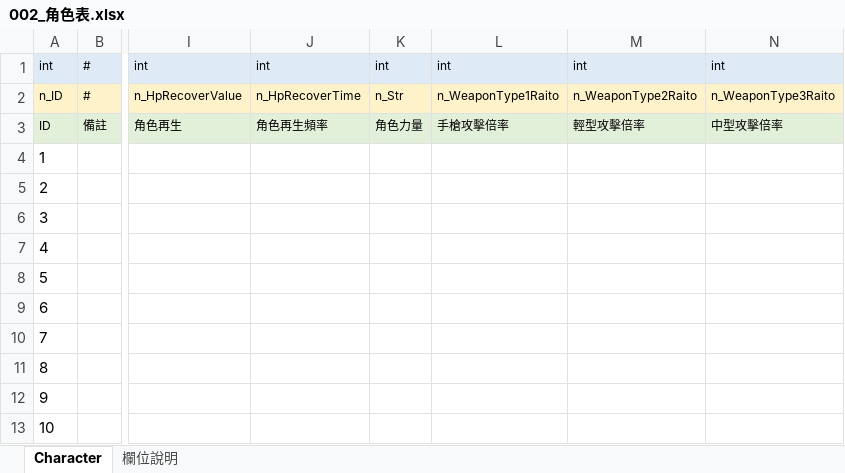
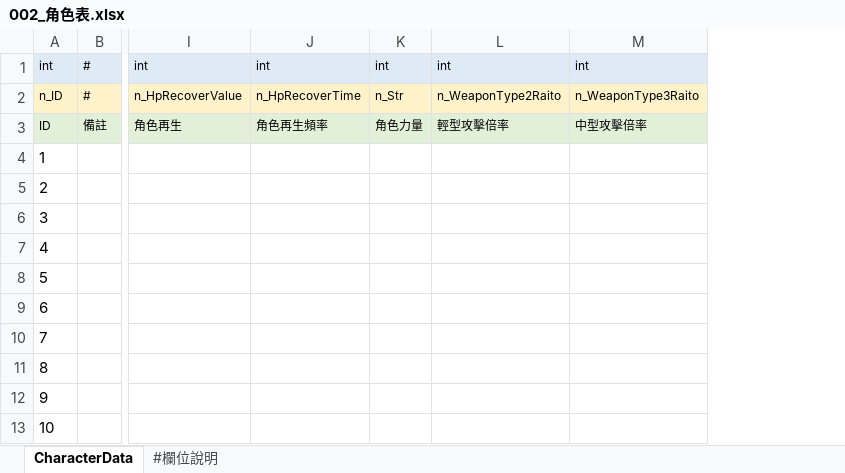
Before and after one commit to yzysonic/NineSquaeShoot, an Excel workbook: 0_File/1_Data/002_角色表.xlsx, sheet CharacterData, drawn as a sheet; only a part is shown, gaps mark what is left out; values as stored, in another font and other column widths than the file's, no borders; the diff names each change by its address in the sheet, - before the commit and + after, or states it on an @@ line.

```diff
--- a/0_File/1_Data/002_角色表.xlsx (sheet CharacterData)
+++ b/0_File/1_Data/002_角色表.xlsx (sheet CharacterData)
-sheet tab: Character
+sheet tab: CharacterData
-sheet tab: 欄位說明
+sheet tab: #欄位說明
-column L, rows 1-3: int | n_WeaponType1Raito | 手槍攻擊倍率
```
Also changed, not shown: sheet #欄位說明, 0_File/1_Data/001_字串表.xlsx, 0_File/1_Data/003_武器表.xlsx, 3 other files.
